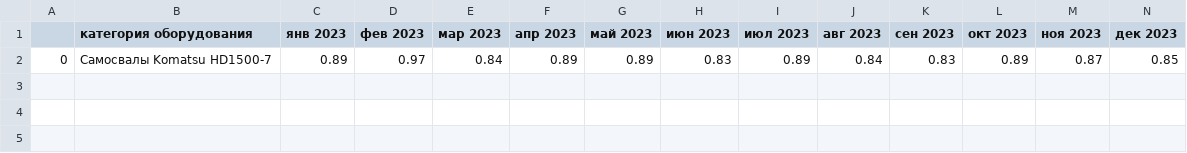
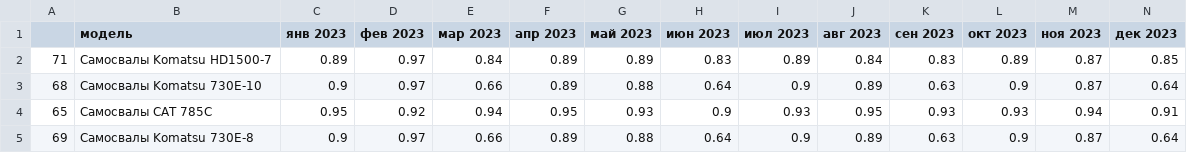
Before and after one commit to Zhenya1975/plan_3y, a CSV file: data/ktg_by_months.csv, drawn as a sheet.

```diff
--- a/data/ktg_by_months.csv
+++ b/data/ktg_by_months.csv
@@ -1,2 +1,5 @@
-,категория оборудования,янв 2023,фев 2023,мар 2023,апр 2023,май 2023,июн 2023,июл 2023,авг 2023,сен 2023,окт 2023,ноя 2023,дек 2023
-0,Самосвалы Komatsu HD1500-7,0.89,0.97,0.84,0.89,0.89,0.83,0.89,0.84,0.83,0.89,0.87,0.85
+,модель,янв 2023,фев 2023,мар 2023,апр 2023,май 2023,июн 2023,июл 2023,авг 2023,сен 2023,окт 2023,ноя 2023,дек 2023
+71,Самосвалы Komatsu HD1500-7,0.89,0.97,0.84,0.89,0.89,0.83,0.89,0.84,0.83,0.89,0.87,0.85
+68,Самосвалы Komatsu 730E-10,0.9,0.97,0.66,0.89,0.88,0.64,0.9,0.89,0.63,0.9,0.87,0.64
+65,Самосвалы CAT 785C,0.95,0.92,0.94,0.95,0.93,0.9,0.93,0.95,0.93,0.93,0.94,0.91
+69,Самосвалы Komatsu 730E-8,0.9,0.97,0.66,0.89,0.88,0.64,0.9,0.89,0.63,0.9,0.87,0.64
```
Also changed, not shown: 13 other files.
